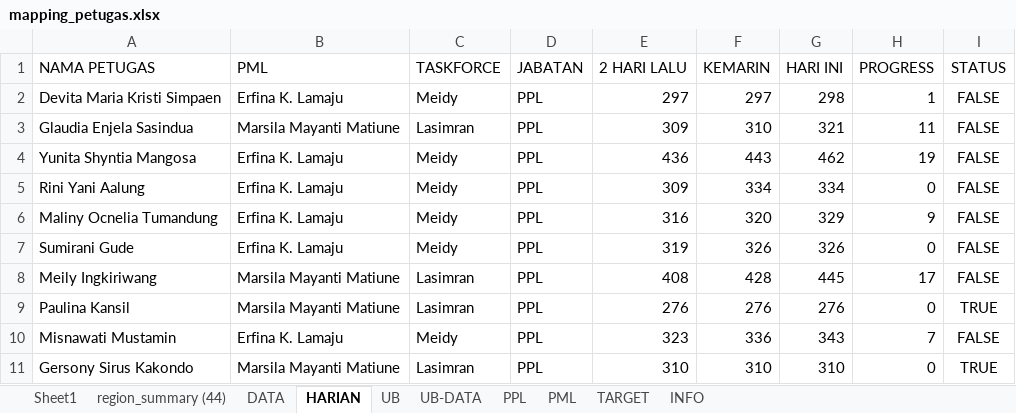
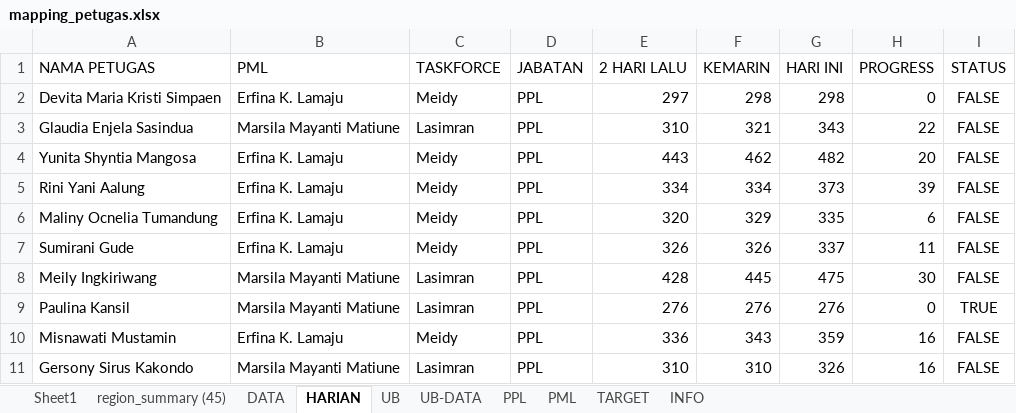
Before and after one commit to gaberielmanalu931/dashboard-petugas, an Excel workbook: mapping_petugas.xlsx, sheet HARIAN, drawn as a sheet; only a part is shown; values as stored, in another font and other column widths than the file's, no borders; the diff covers the shown part only; the diff names each change by its address in the sheet, - before the commit and + after, or states it on an @@ line.

```diff
--- a/mapping_petugas.xlsx (sheet HARIAN)
+++ b/mapping_petugas.xlsx (sheet HARIAN)
-sheet tab: region_summary (44)
+sheet tab: region_summary (45)
-F2 (KEMARIN): 297
+F2 (KEMARIN): 298
-H2 (PROGRESS): 1
+H2 (PROGRESS): 0
-E3 (2 HARI LALU): 309
+E3 (2 HARI LALU): 310
-F3 (KEMARIN): 310
+F3 (KEMARIN): 321
-G3 (HARI INI): 321
+G3 (HARI INI): 343
-H3 (PROGRESS): 11
+H3 (PROGRESS): 22
-E4 (2 HARI LALU): 436
+E4 (2 HARI LALU): 443
-F4 (KEMARIN): 443
+F4 (KEMARIN): 462
-G4 (HARI INI): 462
+G4 (HARI INI): 482
-H4 (PROGRESS): 19
+H4 (PROGRESS): 20
-E5 (2 HARI LALU): 309
+E5 (2 HARI LALU): 334
-G5 (HARI INI): 334
+G5 (HARI INI): 373
-H5 (PROGRESS): 0
+H5 (PROGRESS): 39
-E6 (2 HARI LALU): 316
+E6 (2 HARI LALU): 320
-F6 (KEMARIN): 320
+F6 (KEMARIN): 329
-G6 (HARI INI): 329
+G6 (HARI INI): 335
-H6 (PROGRESS): 9
+H6 (PROGRESS): 6
-E7 (2 HARI LALU): 319
+E7 (2 HARI LALU): 326
-G7 (HARI INI): 326
+G7 (HARI INI): 337
-H7 (PROGRESS): 0
+H7 (PROGRESS): 11
-E8 (2 HARI LALU): 408
+E8 (2 HARI LALU): 428
-F8 (KEMARIN): 428
+F8 (KEMARIN): 445
-G8 (HARI INI): 445
+G8 (HARI INI): 475
-H8 (PROGRESS): 17
+H8 (PROGRESS): 30
-E10 (2 HARI LALU): 323
+E10 (2 HARI LALU): 336
-F10 (KEMARIN): 336
+F10 (KEMARIN): 343
-G10 (HARI INI): 343
+G10 (HARI INI): 359
-H10 (PROGRESS): 7
+H10 (PROGRESS): 16
-G11 (HARI INI): 310
+G11 (HARI INI): 326
-H11 (PROGRESS): 0
+H11 (PROGRESS): 16
-I11 (STATUS): TRUE
+I11 (STATUS): FALSE
```
Also changed, not shown: 505 edited cells elsewhere in this sheet, sheet DATA, sheet PPL, sheet PML, sheet INFO, 2 other files.
